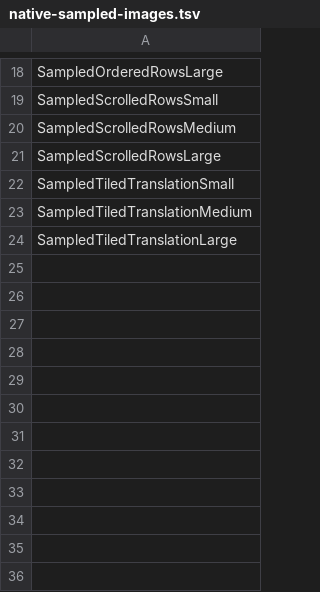
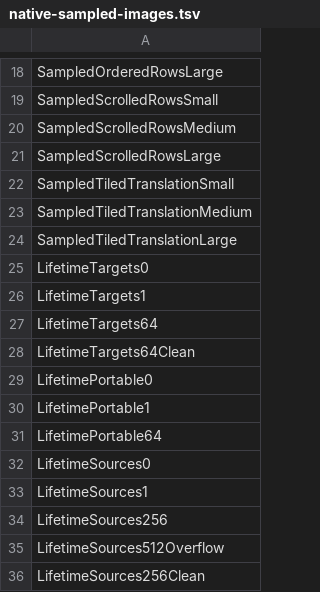
Before and after one commit to sya-ri/strata, a TSV file: quality/component-benchmarks/src/main/resources/native-sampled-images.tsv, drawn as a sheet; only a part is shown, gaps mark what is left out.

Commit message:
Traverse guarded native lifetime membership without full snapshots

```diff
--- a/quality/component-benchmarks/src/main/resources/native-sampled-images.tsv
+++ b/quality/component-benchmarks/src/main/resources/native-sampled-images.tsv
@@ -24 +24,13 @@ SampledTiledTranslationMedium
 SampledTiledTranslationLarge
+LifetimeTargets0
+LifetimeTargets1
+LifetimeTargets64
+LifetimeTargets64Clean
+LifetimePortable0
+LifetimePortable1
+LifetimePortable64
+LifetimeSources0
+LifetimeSources1
+LifetimeSources256
+LifetimeSources512Overflow
+LifetimeSources256Clean
```
Also changed, not shown: 18 other files.
